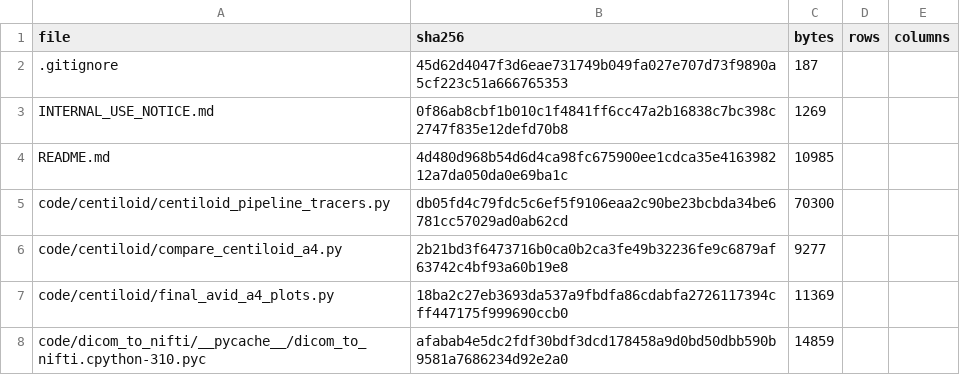
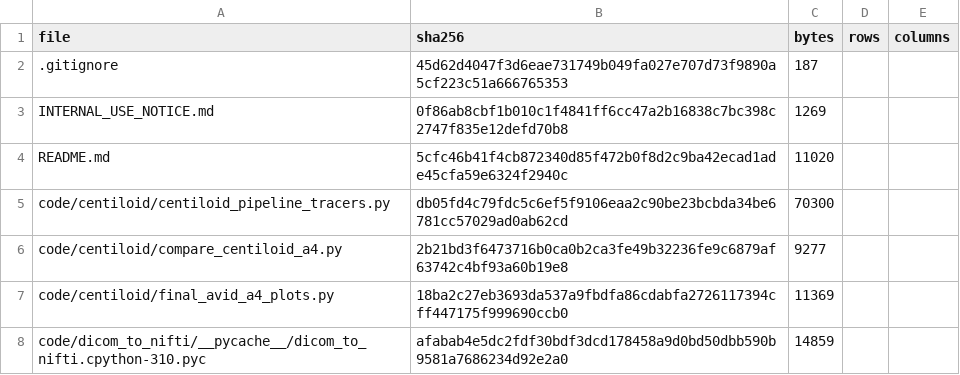
Before and after one commit to inbrainlab/PETAL, a CSV file: MANIFEST.csv, drawn as a sheet; only a part is shown.

```diff
--- a/MANIFEST.csv
+++ b/MANIFEST.csv
@@ -3,3 +3,3 @@ file,sha256,bytes,rows,columns
 INTERNAL_USE_NOTICE.md,0f86ab8cbf1b010c1f4841ff6cc47a2b16838c7bc398c2747f835e12defd70b8,1269,,
-README.md,4d480d968b54d6d4ca98fc675900ee1cdca35e416398212a7da050da0e69ba1c,10985,,
+README.md,5cfc46b41f4cb872340d85f472b0f8d2c9ba42ecad1ade45cfa59e6324f2940c,11020,,
 code/centiloid/centiloid_pipeline_tracers.py,db05fd4c79fdc5c6ef5f9106eaa2c90be23bcbda34be6781cc57029ad0ab62cd,70300,,
```
Also changed, not shown: 2 other files.
